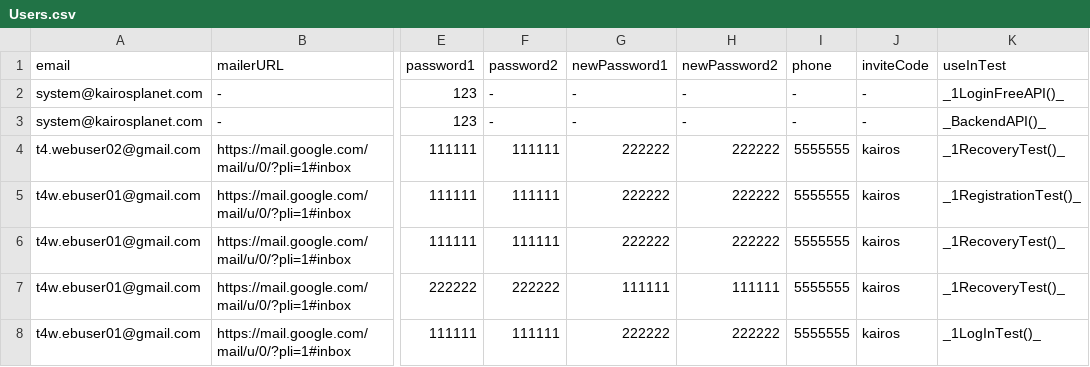
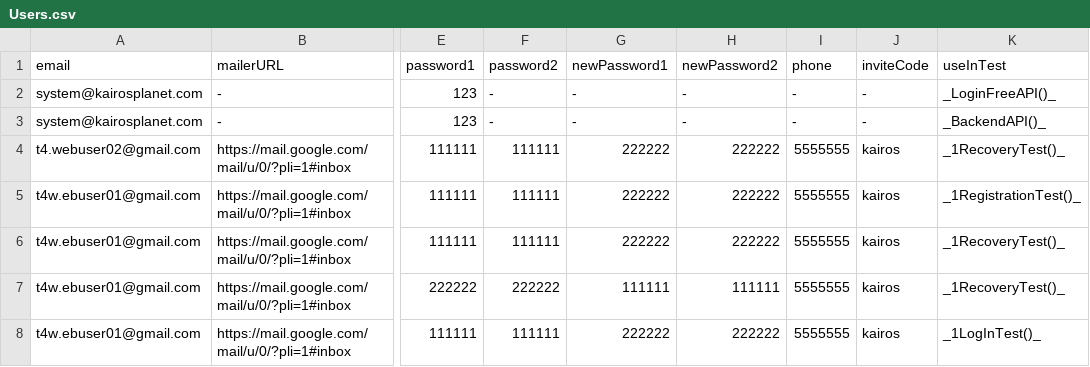
Before and after one commit to bazaka/Wxmlm, a CSV file: src/Users.csv, drawn as a sheet; only a part is shown, gaps mark what is left out; the diff names each change by its address in the sheet, - before the commit and + after, or states it on an @@ line.

```diff
--- a/src/Users.csv
+++ b/src/Users.csv
-K2 (useInTest): _1LoginFreeAPI()_
+K2 (useInTest): _LoginFreeAPI()_
```
Also changed, not shown: 5 other files.
